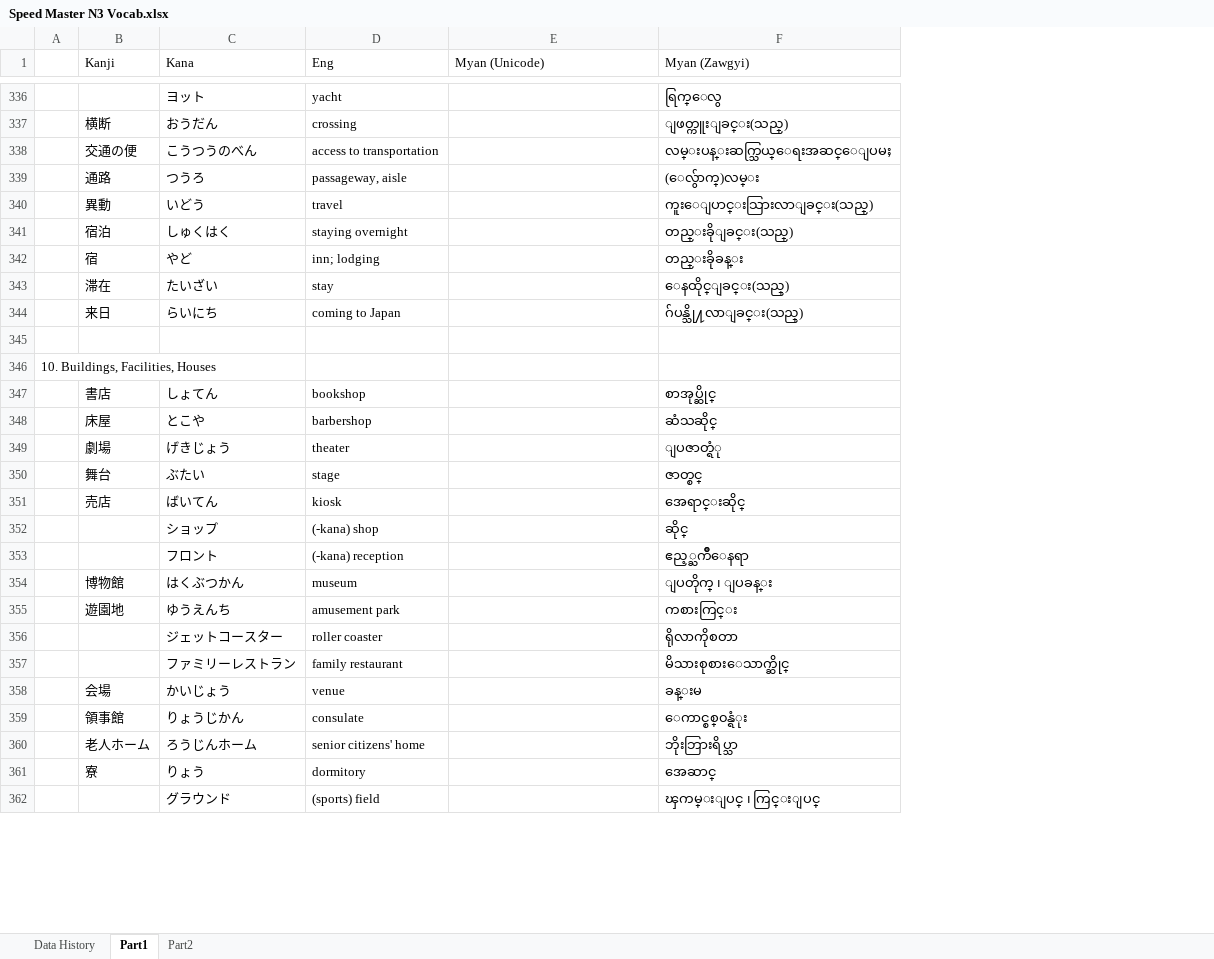
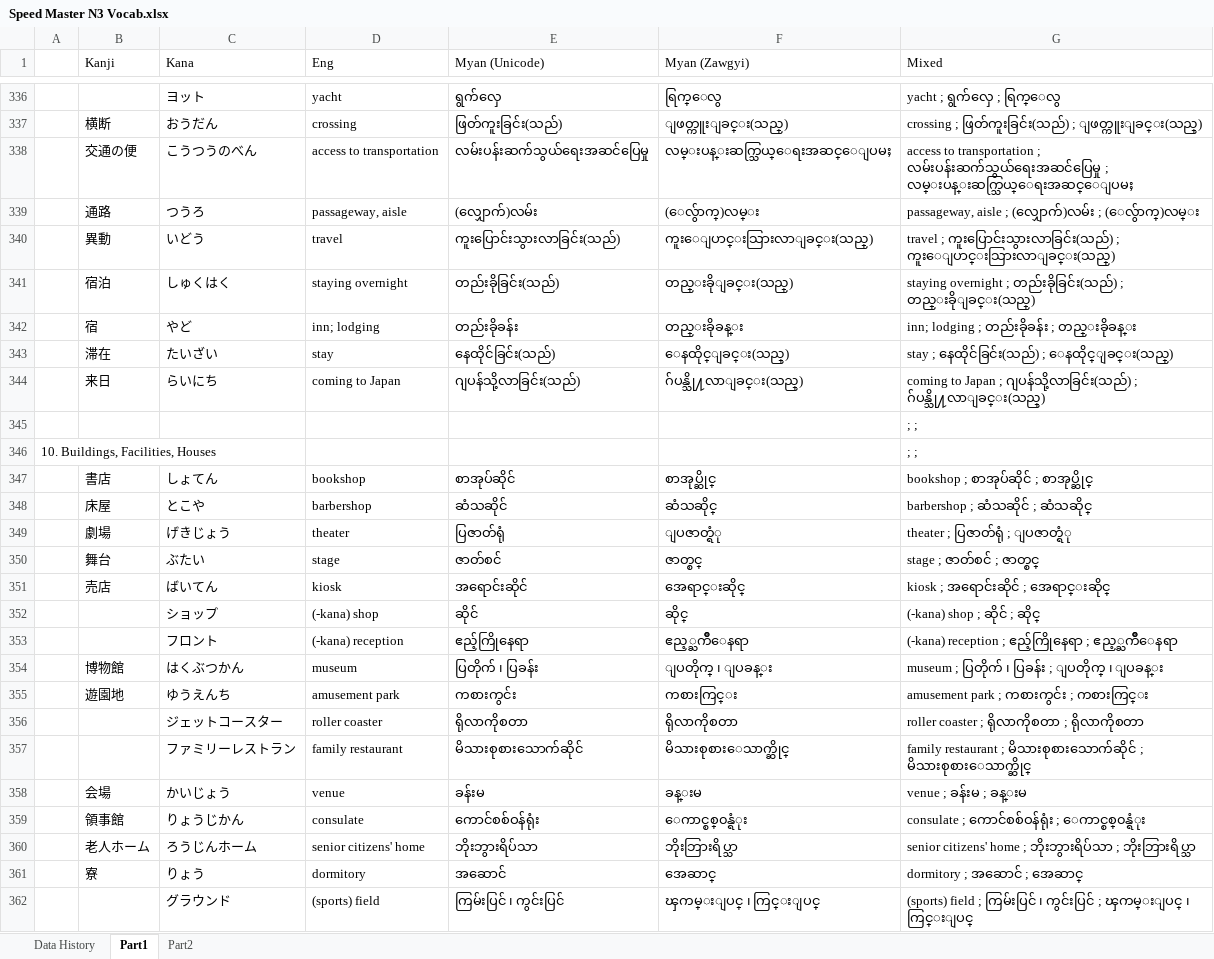
Before and after one commit to zawtunlatt/memrise-japanese-courses, an Excel workbook: preparing/Speed Master N3 Vocab.xlsx, sheet Part1, drawn as a sheet; only a part is shown, gaps mark what is left out; values as stored, in another font and other column widths than the file's, no borders; the diff covers the shown part only; the diff names each change by its address in the sheet, - before the commit and + after, or states it on an @@ line.

Commit message:
Speed Master N3 Vocab.xlsx  ->  Part1 : 13, 14, 15 -> Myanmar Definition added.

```diff
--- a/preparing/Speed Master N3 Vocab.xlsx (sheet Part1)
+++ b/preparing/Speed Master N3 Vocab.xlsx (sheet Part1)
+column G (Mixed), rows 336-362: yacht ; ရွက်လှေ ; ရြက္ေလွ | crossing ; ဖြတ်ကူးခြင်း(သည်) ; ျဖတ္ကူးျခင္း(သည္) | access to transportation ; လမ်းပန်းဆက်သွယ်ရေးအဆင်ပြေမှု ; လမ္းပန္းဆက္သြယ္ေရးအဆင္ေျပမႈ | passageway, aisle ; (လျှောက်)လမ်း ; (ေလွ်ာက္)လမ္း | travel ; ကူးပြောင်းသွားလာခြင်း(သည်) ; ကူးေျပာင္းသြားလာျခင္း(သည္) | staying overnight ; တည်းခိုခြင်း(သည်) ; တည္းခိုျခင္း(သည္) | inn; lodging ; တည်းခိုခန်း ; တည္းခိုခန္း | stay ; နေထိုင်ခြင်း(သည်) ; ေနထိုင္ျခင္း(သည္) | coming to Japan ; ဂျပန်သို့လာခြင်း(သည်) ; ဂ်ပန္သို႔လာျခင္း(သည္) | ; ; | ; ; | bookshop ; စာအုပ်ဆိုင် ; စာအုပ္ဆိုင္ | barbershop ; ဆံသဆိုင် ; ဆံသဆိုင္ | theater ; ပြဇာတ်ရုံ ; ျပဇာတ္ရံု | stage ; ဇာတ်စင် ; ဇာတ္စင္ | kiosk ; အရောင်းဆိုင် ; အေရာင္းဆိုင္ | (-kana) shop ; ဆိုင် ; ဆိုင္ | (-kana) reception ; ဧည့်ကြိုနေရာ ; ဧည့္ႀကိဳေနရာ | museum ; ပြတိုက် ၊ ပြခန်း ; ျပတိုက္ ၊ ျပခန္း | amusement park ; ကစားကွင်း ; ကစားကြင္း | roller coaster ; ရိုလာကိုစတာ ; ရိုလာကိုစတာ | family restaurant ; မိသားစုစားသောက်ဆိုင် ; မိသားစုစားေသာက္ဆိုင္ | venue ; ခန်းမ ; ခန္းမ | consulate ; ကောင်စစ်ဝန်ရုံး ; ေကာင္စစ္၀န္ရံုး | senior citizens' home ; ဘိုးဘွားရိပ်သာ ; ဘိုးဘြားရိပ္သာ | dormitory ; အဆောင် ; အေဆာင္ | (sports) field ; ကြမ်းပြင် ၊ ကွင်းပြင် ; ၾကမ္းျပင္ ၊ ကြင္းျပင္
-E336 (Myan (Unicode)): (empty)
+E336 (Myan (Unicode)): ရွက်လှေ
-E337 (Myan (Unicode)): (empty)
+E337 (Myan (Unicode)): ဖြတ်ကူးခြင်း(သည်)
-E338 (Myan (Unicode)): (empty)
+E338 (Myan (Unicode)): လမ်းပန်းဆက်သွယ်ရေးအဆင်ပြေမှု
-E339 (Myan (Unicode)): (empty)
+E339 (Myan (Unicode)): (လျှောက်)လမ်း
-E340 (Myan (Unicode)): (empty)
+E340 (Myan (Unicode)): ကူးပြောင်းသွားလာခြင်း(သည်)
-E341 (Myan (Unicode)): (empty)
+E341 (Myan (Unicode)): တည်းခိုခြင်း(သည်)
-E342 (Myan (Unicode)): (empty)
+E342 (Myan (Unicode)): တည်းခိုခန်း
-E343 (Myan (Unicode)): (empty)
+E343 (Myan (Unicode)): နေထိုင်ခြင်း(သည်)
-E344 (Myan (Unicode)): (empty)
+E344 (Myan (Unicode)): ဂျပန်သို့လာခြင်း(သည်)
-E347 (Myan (Unicode)): (empty)
+E347 (Myan (Unicode)): စာအုပ်ဆိုင်
-E348 (Myan (Unicode)): (empty)
+E348 (Myan (Unicode)): ဆံသဆိုင်
-E349 (Myan (Unicode)): (empty)
+E349 (Myan (Unicode)): ပြဇာတ်ရုံ
-E350 (Myan (Unicode)): (empty)
+E350 (Myan (Unicode)): ဇာတ်စင်
-E351 (Myan (Unicode)): (empty)
+E351 (Myan (Unicode)): အရောင်းဆိုင်
-E352 (Myan (Unicode)): (empty)
+E352 (Myan (Unicode)): ဆိုင်
-E353 (Myan (Unicode)): (empty)
+E353 (Myan (Unicode)): ဧည့်ကြိုနေရာ
-E354 (Myan (Unicode)): (empty)
+E354 (Myan (Unicode)): ပြတိုက် ၊ ပြခန်း
-E355 (Myan (Unicode)): (empty)
+E355 (Myan (Unicode)): ကစားကွင်း
-E356 (Myan (Unicode)): (empty)
+E356 (Myan (Unicode)): ရိုလာကိုစတာ
-E357 (Myan (Unicode)): (empty)
+E357 (Myan (Unicode)): မိသားစုစားသောက်ဆိုင်
-E358 (Myan (Unicode)): (empty)
+E358 (Myan (Unicode)): ခန်းမ
-E359 (Myan (Unicode)): (empty)
+E359 (Myan (Unicode)): ကောင်စစ်ဝန်ရုံး
-E360 (Myan (Unicode)): (empty)
+E360 (Myan (Unicode)): ဘိုးဘွားရိပ်သာ
-E361 (Myan (Unicode)): (empty)
+E361 (Myan (Unicode)): အဆောင်
-E362 (Myan (Unicode)): (empty)
+E362 (Myan (Unicode)): ကြမ်းပြင် ၊ ကွင်းပြင်
```
Also changed, not shown: 42 added rows, 35 removed rows and 246 edited cells elsewhere in this sheet, sheet Data History, formulas that keep their value.
